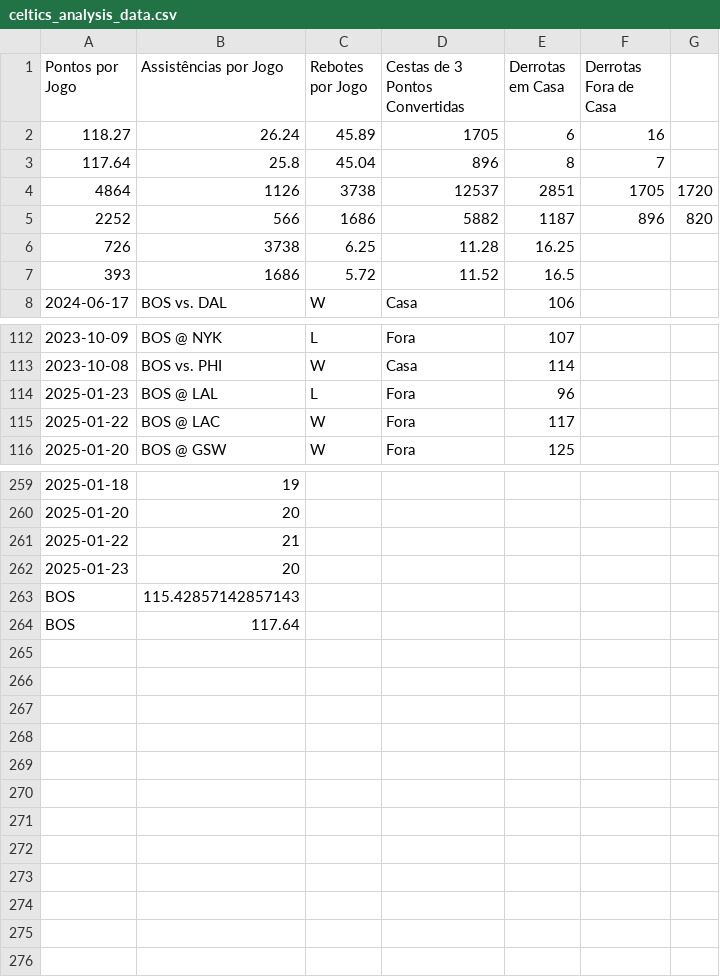
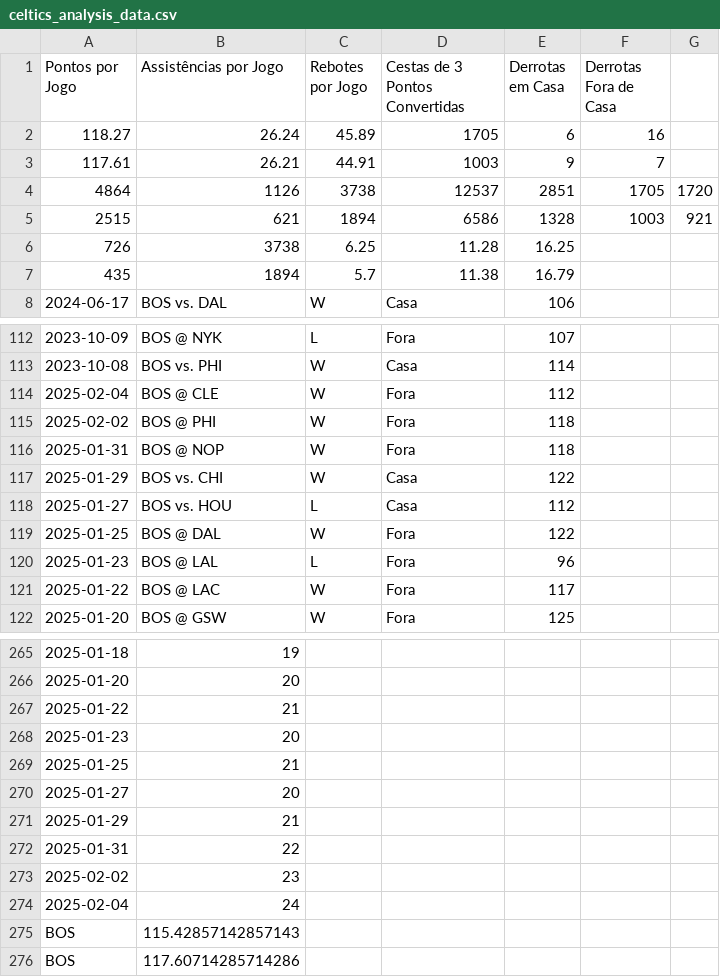
Before and after one commit to jacksonlmp/data_science_nba, a CSV file: notebook/output/celtics_analysis_data.csv, drawn as a sheet; only a part is shown, gaps mark what is left out.

```diff
--- a/notebook/output/celtics_analysis_data.csv
+++ b/notebook/output/celtics_analysis_data.csv
@@ -2,7 +2,7 @@ Pontos por Jogo,Assistências por Jogo,Rebotes por Jogo,Cestas de 3 Pontos Conve
 118.27,26.24,45.89,1705,6,16
-117.64,25.8,45.04,896,8,7
+117.61,26.21,44.91,1003,9,7
 4864,1126,3738,12537,2851,1705,1720
-2252,566,1686,5882,1187,896,820
+2515,621,1894,6586,1328,1003,921
 726,3738,6.25,11.28,16.25
-393,1686,5.72,11.52,16.5
+435,1894,5.7,11.38,16.79
 2024-06-17,BOS vs. DAL,W,Casa,106
@@ -113,2 +113,8 @@ Pontos por Jogo,Assistências por Jogo,Rebotes por Jogo,Cestas de 3 Pontos Conve
 2023-10-08,BOS vs. PHI,W,Casa,114
+2025-02-04,BOS @ CLE,W,Fora,112
+2025-02-02,BOS @ PHI,W,Fora,118
+2025-01-31,BOS @ NOP,W,Fora,118
+2025-01-29,BOS vs. CHI,W,Casa,122
+2025-01-27,BOS vs. HOU,L,Casa,112
+2025-01-25,BOS @ DAL,W,Fora,122
 2025-01-23,BOS @ LAL,L,Fora,96
@@ -262,3 +268,9 @@ Pontos por Jogo,Assistências por Jogo,Rebotes por Jogo,Cestas de 3 Pontos Conve
 2025-01-23,20
+2025-01-25,21
+2025-01-27,20
+2025-01-29,21
+2025-01-31,22
+2025-02-02,23
+2025-02-04,24
 BOS,115.42857142857143
-BOS,117.64
+BOS,117.60714285714286
```
Also changed, not shown: 1 other file.
